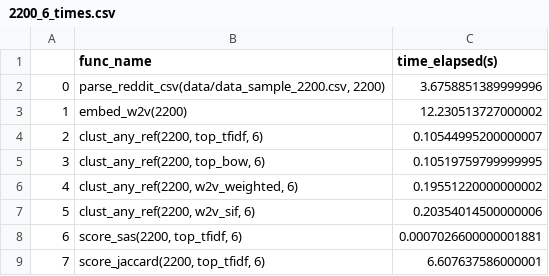
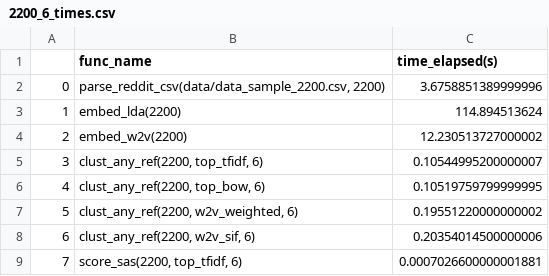
Before and after one commit to cephcyn/uwcse_cse517_replication, a CSV file: outputs/2200_6_times.csv, drawn as a sheet; only a part is shown; the shorter side is filled out with more unchanged rows; addresses are those after the commit; the diff names each change by its address in the sheet, - before the commit and + after, or states it on an @@ line.

Commit message:
update time log bug

```diff
--- a/outputs/2200_6_times.csv
+++ b/outputs/2200_6_times.csv
+row 3: 1 | embed_lda(2200) | 114.894513624
@@ column A renumbered from row 4 down @@
```
Also changed, not shown: 1 other file.
